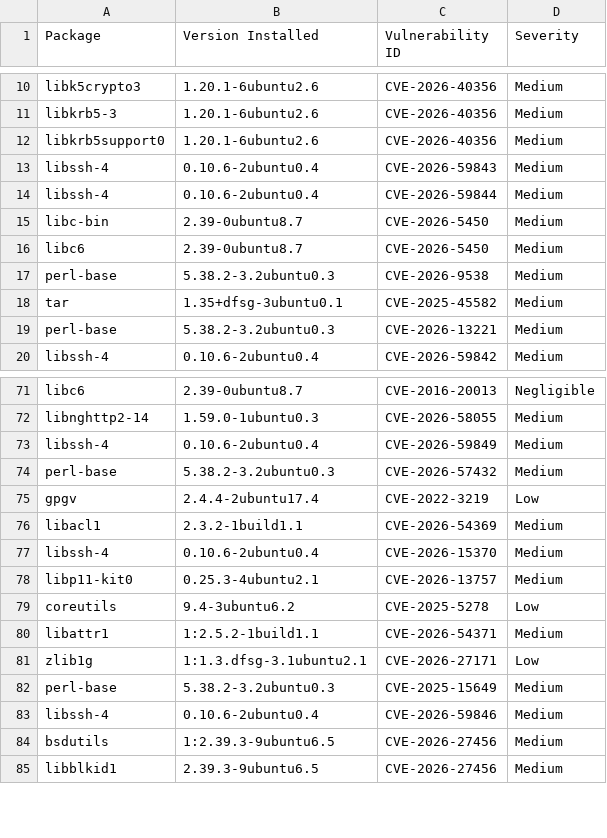
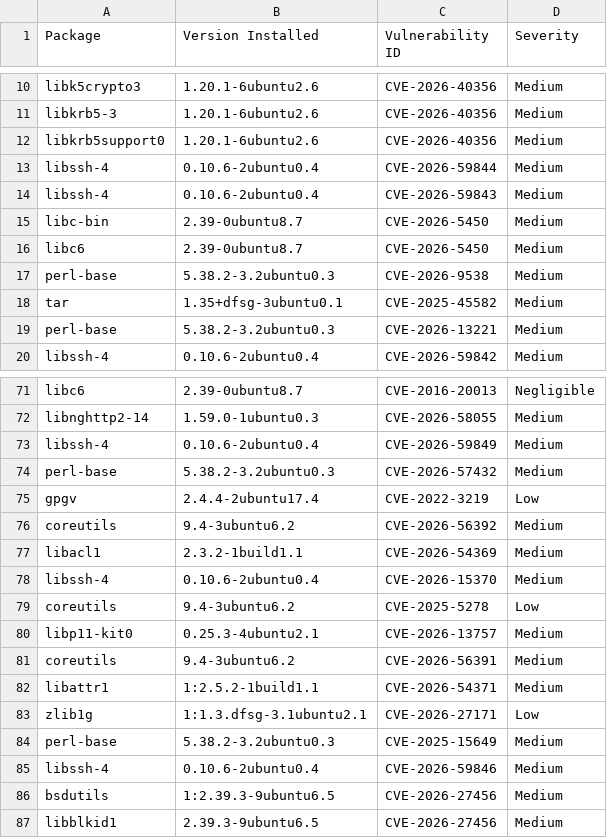
Before and after one commit to AnchorLayer/docker-baseimage-ubuntu, a CSV file: vuln-reports-noble/grype-report-noble.csv, drawn as a sheet; only a part is shown, gaps mark what is left out.

```diff
--- a/vuln-reports-noble/grype-report-noble.csv
+++ b/vuln-reports-noble/grype-report-noble.csv
@@ -12,4 +12,4 @@
 "libkrb5support0","1.20.1-6ubuntu2.6","CVE-2026-40356","Medium"
+"libssh-4","0.10.6-2ubuntu0.4","CVE-2026-59844","Medium"
 "libssh-4","0.10.6-2ubuntu0.4","CVE-2026-59843","Medium"
-"libssh-4","0.10.6-2ubuntu0.4","CVE-2026-59844","Medium"
 "libc-bin","2.39-0ubuntu8.7","CVE-2026-5450","Medium"
@@ -75,6 +75,8 @@
 "gpgv","2.4.4-2ubuntu17.4","CVE-2022-3219","Low"
+"coreutils","9.4-3ubuntu6.2","CVE-2026-56392","Medium"
 "libacl1","2.3.2-1build1.1","CVE-2026-54369","Medium"
 "libssh-4","0.10.6-2ubuntu0.4","CVE-2026-15370","Medium"
+"coreutils","9.4-3ubuntu6.2","CVE-2025-5278","Low"
 "libp11-kit0","0.25.3-4ubuntu2.1","CVE-2026-13757","Medium"
-"coreutils","9.4-3ubuntu6.2","CVE-2025-5278","Low"
+"coreutils","9.4-3ubuntu6.2","CVE-2026-56391","Medium"
 "libattr1","1:2.5.2-1build1.1","CVE-2026-54371","Medium"
```
Also changed, not shown: vuln-reports-jammy/grype-report-jammy.csv, 11 other files.
